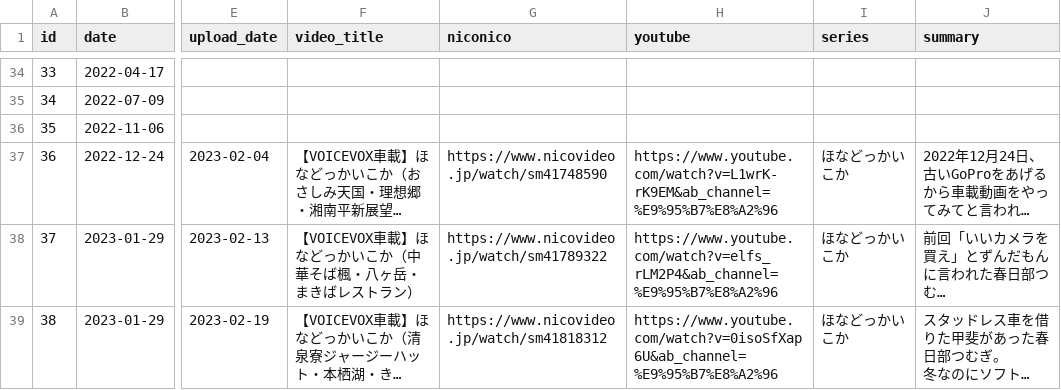
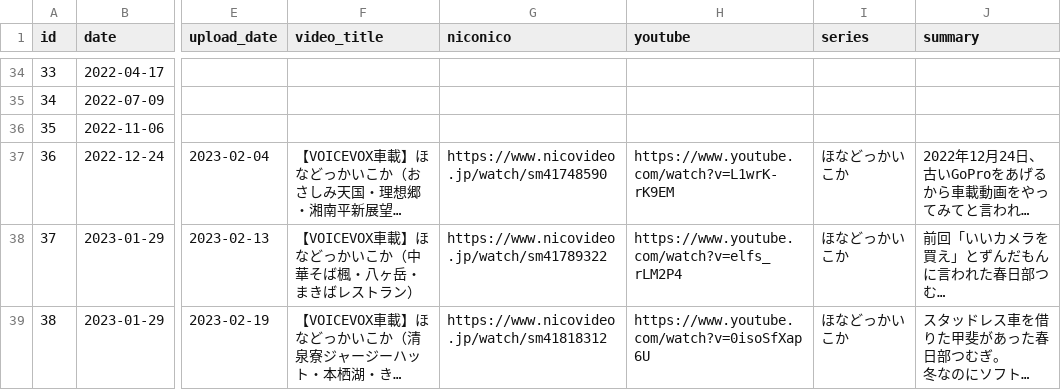
Before and after one commit to GKO098/hdi, a CSV file: data/summary_table.csv, drawn as a sheet; only a part is shown, gaps mark what is left out; long unchanged cells end in …; the diff covers the shown part only; the diff names each change by its address in the sheet, - before the commit and + after, or states it on an @@ line.

```diff
--- a/data/summary_table.csv
+++ b/data/summary_table.csv
-H37 (youtube): https://www.youtube.com/watch?v=L1wrK-rK9EM&ab_channel=%E9%95%B7%E8%A2%96
+H37 (youtube): https://www.youtube.com/watch?v=L1wrK-rK9EM
-H38 (youtube): https://www.youtube.com/watch?v=elfs_rLM2P4&ab_channel=%E9%95%B7%E8%A2%96
+H38 (youtube): https://www.youtube.com/watch?v=elfs_rLM2P4
-H39 (youtube): https://www.youtube.com/watch?v=0isoSfXap6U&ab_channel=%E9%95%B7%E8%A2%96
+H39 (youtube): https://www.youtube.com/watch?v=0isoSfXap6U
```
Also changed, not shown: 5 edited cells elsewhere in this file, 5 other files.
